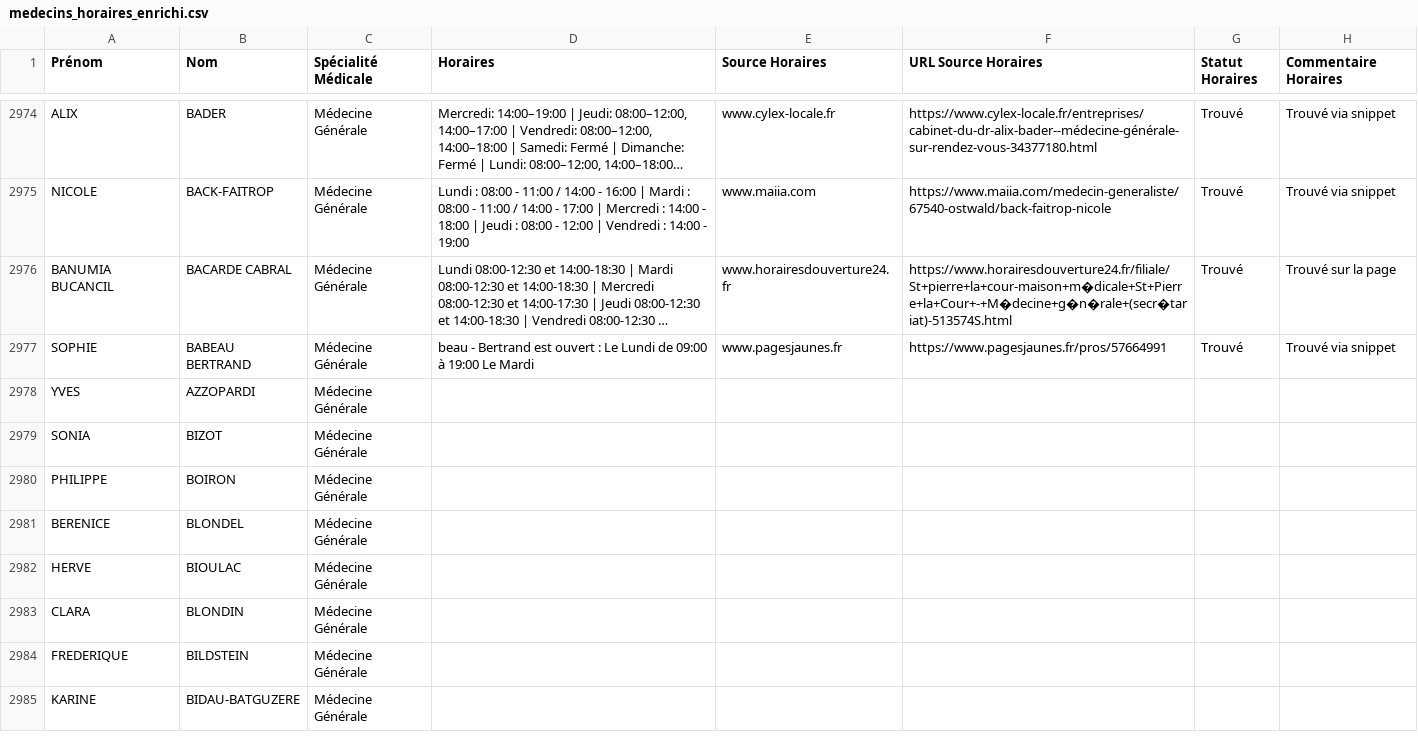
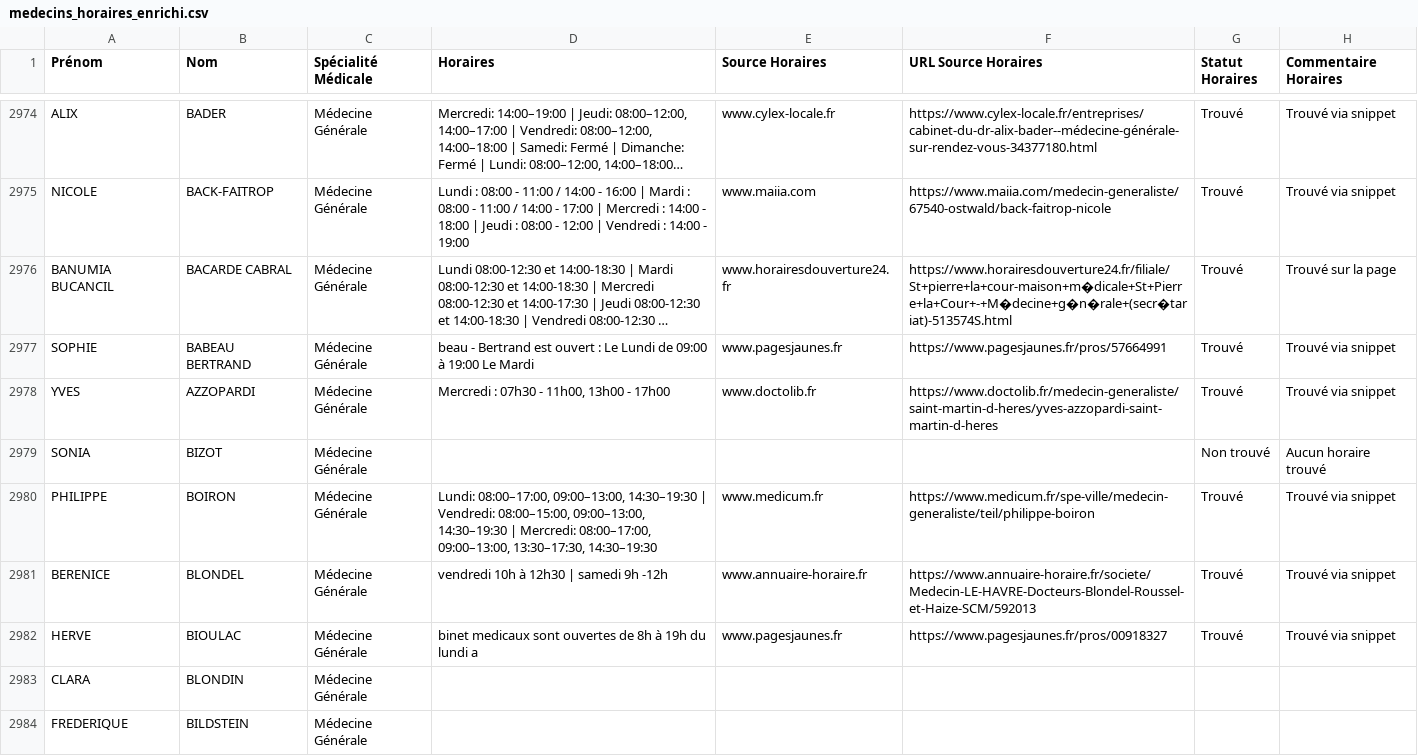
Before and after one commit to tsimokaza01-source/URL-9, a CSV file: medecins_horaires_enrichi.csv, drawn as a sheet; only a part is shown, gaps mark what is left out; the shorter side is filled out with more unchanged rows; long unchanged cells end in …; the diff names each change by its address in the sheet, - before the commit and + after, or states it on an @@ line.

```diff
--- a/medecins_horaires_enrichi.csv
+++ b/medecins_horaires_enrichi.csv
-D2978 (Horaires): (empty)
+D2978 (Horaires): Mercredi : 07h30 - 11h00, 13h00 - 17h00
-E2978 (Source Horaires): (empty)
+E2978 (Source Horaires): www.doctolib.fr
-F2978 (URL Source Horaires): (empty)
+F2978 (URL Source Horaires): https://www.doctolib.fr/medecin-generaliste/saint-martin-d-heres/yves-azzopardi-saint-martin-d-heres
-G2978 (Statut Horaires): (empty)
+G2978 (Statut Horaires): Trouvé
-H2978 (Commentaire Horaires): (empty)
+H2978 (Commentaire Horaires): Trouvé via snippet
-G2979 (Statut Horaires): (empty)
+G2979 (Statut Horaires): Non trouvé
-H2979 (Commentaire Horaires): (empty)
+H2979 (Commentaire Horaires): Aucun horaire trouvé
-D2980 (Horaires): (empty)
+D2980 (Horaires): Lundi: 08:00–17:00, 09:00–13:00, 14:30–19:30 | Vendredi: 08:00–15:00, 09:00–13:00, 14:30–19:30 | Mercredi: 08:00–17:00, 09:00–13:00, 13:30–17:30, 14:30–19:30
-E2980 (Source Horaires): (empty)
+E2980 (Source Horaires): www.medicum.fr
-F2980 (URL Source Horaires): (empty)
+F2980 (URL Source Horaires): https://www.medicum.fr/spe-ville/medecin-generaliste/teil/philippe-boiron
-G2980:G2982 (Statut Horaires): (empty)
+G2980:G2982 (Statut Horaires): Trouvé
-H2980:H2982 (Commentaire Horaires): (empty)
+H2980:H2982 (Commentaire Horaires): Trouvé via snippet
-D2981 (Horaires): (empty)
+D2981 (Horaires): vendredi 10h à 12h30 | samedi 9h -12h
-E2981 (Source Horaires): (empty)
+E2981 (Source Horaires): www.annuaire-horaire.fr
-F2981 (URL Source Horaires): (empty)
+F2981 (URL Source Horaires): https://www.annuaire-horaire.fr/societe/Medecin-LE-HAVRE-Docteurs-Blondel-Roussel-et-Haize-SCM/592013
-D2982 (Horaires): (empty)
+D2982 (Horaires): binet medicaux sont ouvertes de 8h à 19h du lundi a
-E2982 (Source Horaires): (empty)
+E2982 (Source Horaires): www.pagesjaunes.fr
-F2982 (URL Source Horaires): (empty)
+F2982 (URL Source Horaires): https://www.pagesjaunes.fr/pros/00918327
```
